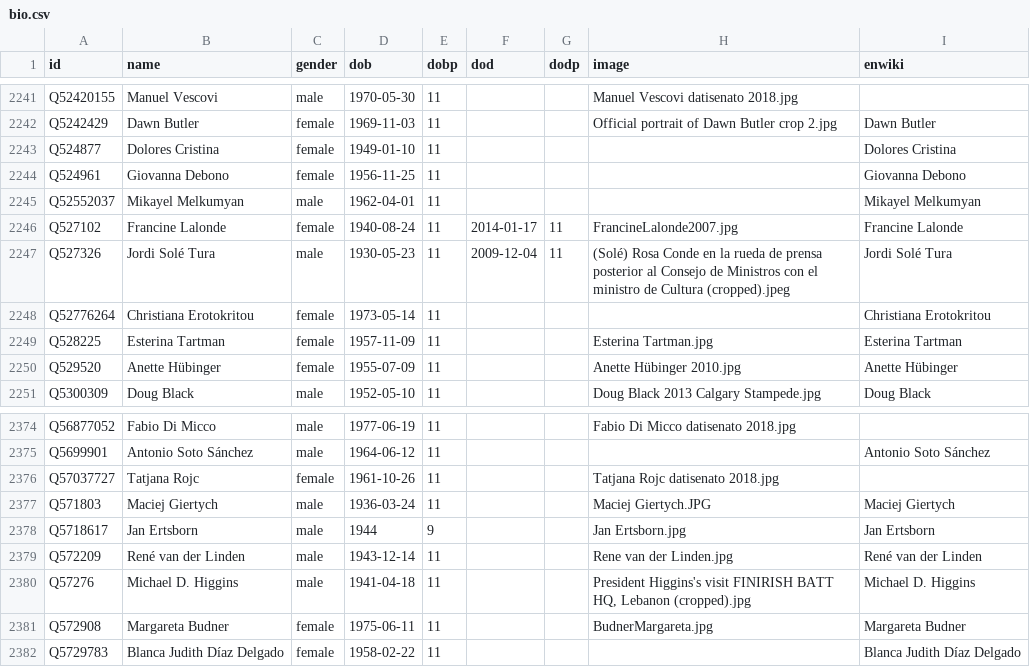
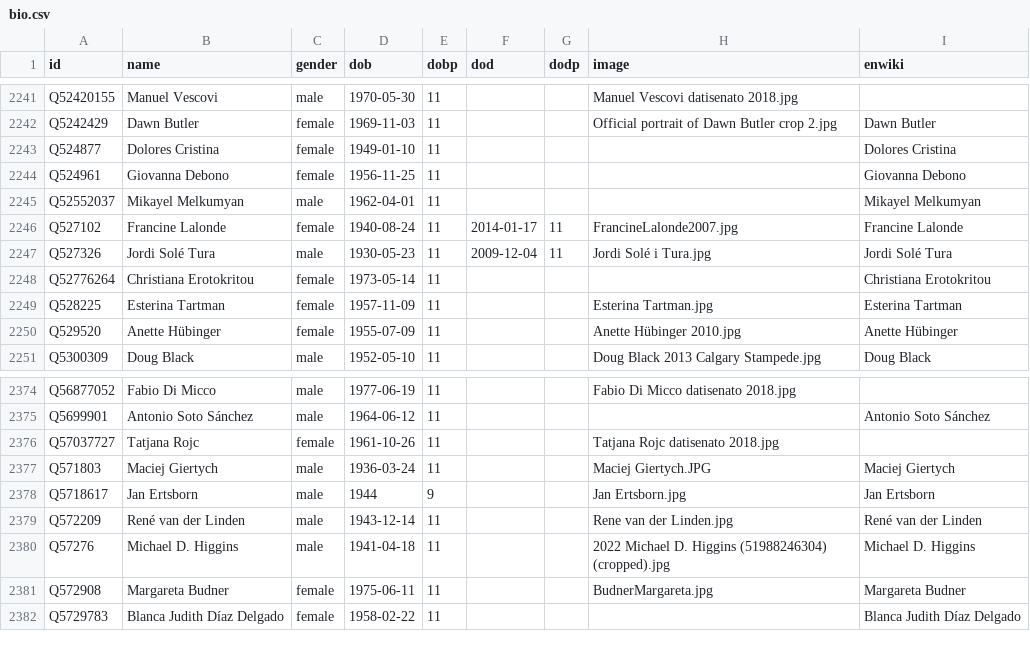
Before and after one commit to every-politician-scrapers/world, a CSV file: html/bio.csv, drawn as a sheet; only a part is shown, gaps mark what is left out.

```diff
--- a/html/bio.csv
+++ b/html/bio.csv
@@ -2246,3 +2246,3 @@ Q52552037,Mikayel Melkumyan,male,1962-04-01,11,,,,Mikayel Melkumyan
 Q527102,Francine Lalonde,female,1940-08-24,11,2014-01-17,11,FrancineLalonde2007.jpg,Francine Lalonde
-Q527326,Jordi Solé Tura,male,1930-05-23,11,2009-12-04,11,(Solé) Rosa Conde en la rueda de prensa posterior al Consejo de Ministros con el ministro de Cultura (cropped).jpeg,Jordi Solé Tura
+Q527326,Jordi Solé Tura,male,1930-05-23,11,2009-12-04,11,Jordi Solé i Tura.jpg,Jordi Solé Tura
 Q52776264,Christiana Erotokritou,female,1973-05-14,11,,,,Christiana Erotokritou
@@ -2379,3 +2379,3 @@ Q5718617,Jan Ertsborn,male,1944,9,,,Jan Ertsborn.jpg,Jan Ertsborn
 Q572209,René van der Linden,male,1943-12-14,11,,,Rene van der Linden.jpg,René van der Linden
-Q57276,Michael D. Higgins,male,1941-04-18,11,,,"President Higgins's visit FINIRISH BATT HQ, Lebanon (cropped).jpg",Michael D. Higgins
+Q57276,Michael D. Higgins,male,1941-04-18,11,,,2022 Michael D. Higgins (51988246304) (cropped).jpg,Michael D. Higgins
 Q572908,Margareta Budner,female,1975-06-11,11,,,BudnerMargareta.jpg,Margareta Budner
```
